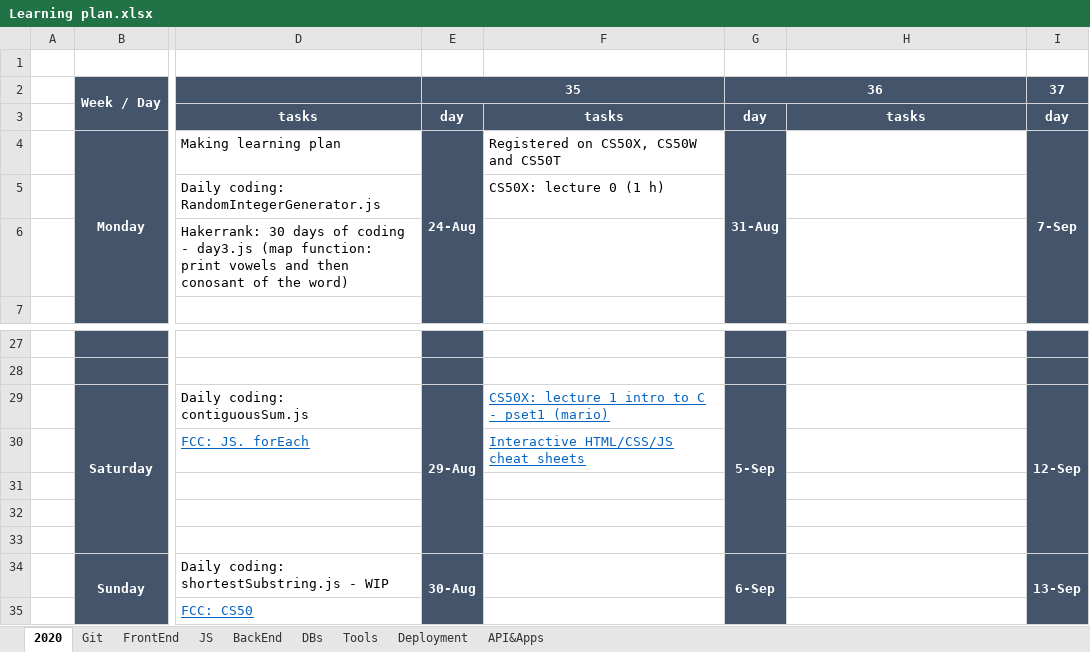
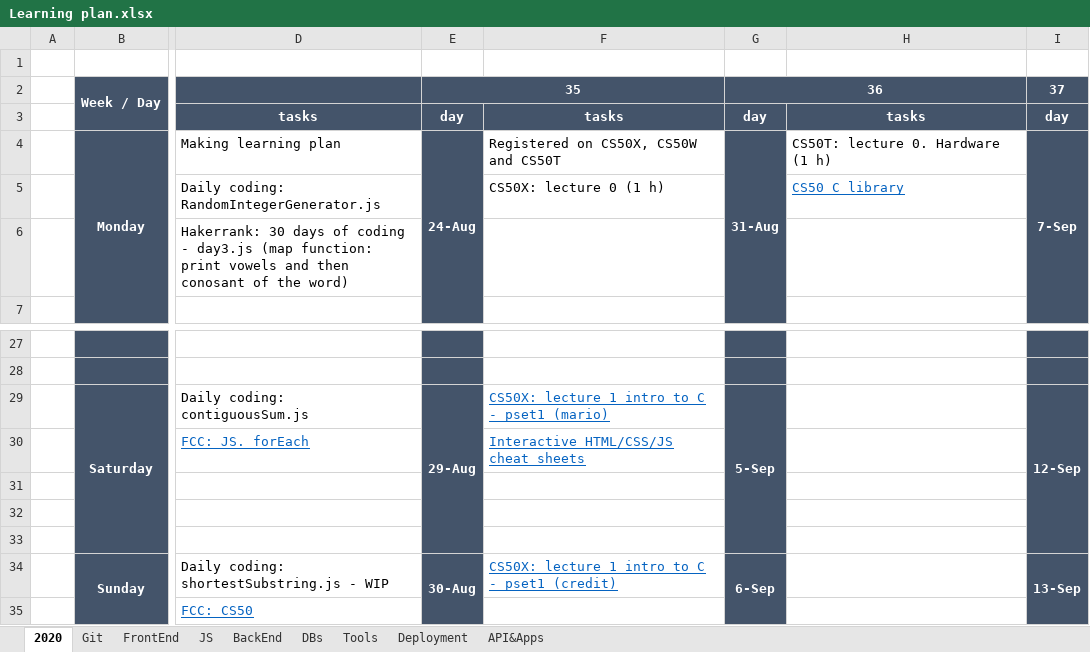
Before and after one commit to anastasiiaf/FrontEnd, an Excel workbook: Learning plan.xlsx, sheet 2020, drawn as a sheet; only a part is shown, gaps mark what is left out; values as stored, in another font and other column widths than the file's, no borders; the diff names each change by its address in the sheet, - before the commit and + after, or states it on an @@ line.

Commit message:
update

```diff
--- a/Learning plan.xlsx (sheet 2020)
+++ b/Learning plan.xlsx (sheet 2020)
-H4: (empty)
+H4: CS50T: lecture 0. Hardware (1 h)
-H5: (empty)
+H5: CS50 C library
-F34: (empty)
+F34: CS50X: lecture 1 intro to C - pset1 (credit)
```
